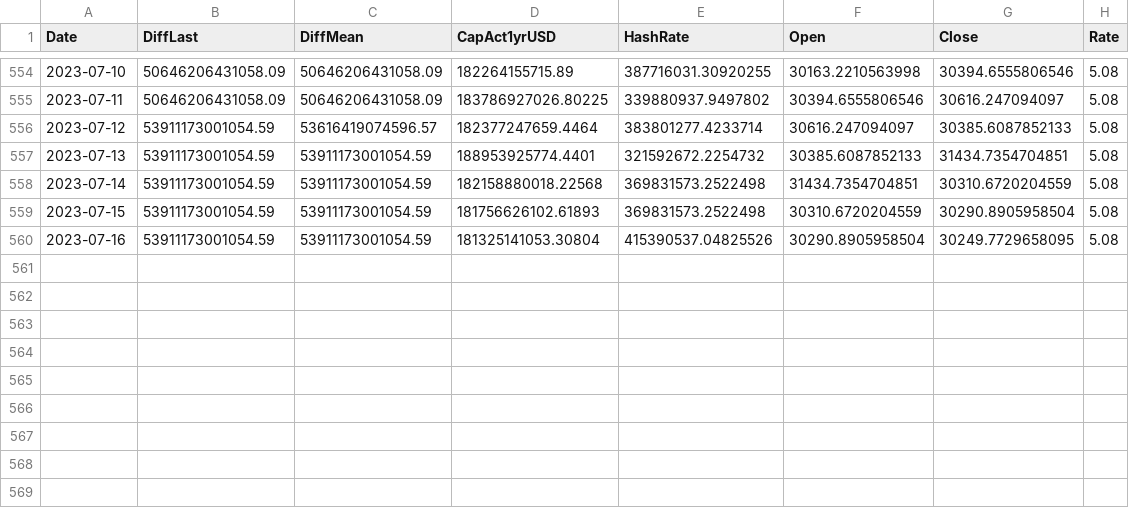
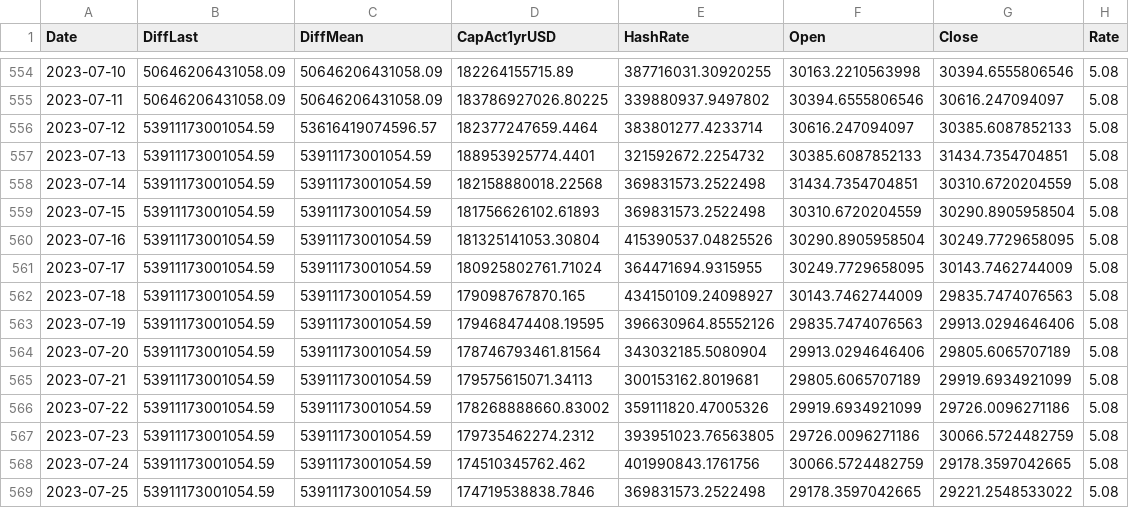
Before and after one commit to williamnordberg/adam_trader, a CSV file: data/dataset.csv, drawn as a sheet; only a part is shown, gaps mark what is left out; the diff names each change by its address in the sheet, - before the commit and + after, or states it on an @@ line.

```diff
--- a/data/dataset.csv
+++ b/data/dataset.csv
+row 561: 2023-07-17 | 53911173001054.59 | 53911173001054.59 | 180925802761.71024 | 364471694.9315955 | 30249.7729658095 | 30143.7462744009 | 5.08
+row 562: 2023-07-18 | 53911173001054.59 | 53911173001054.59 | 179098767870.165 | 434150109.24098927 | 30143.7462744009 | 29835.7474076563 | 5.08
+row 563: 2023-07-19 | 53911173001054.59 | 53911173001054.59 | 179468474408.19595 | 396630964.85552126 | 29835.7474076563 | 29913.0294646406 | 5.08
+row 564: 2023-07-20 | 53911173001054.59 | 53911173001054.59 | 178746793461.81564 | 343032185.5080904 | 29913.0294646406 | 29805.6065707189 | 5.08
+row 565: 2023-07-21 | 53911173001054.59 | 53911173001054.59 | 179575615071.34113 | 300153162.8019681 | 29805.6065707189 | 29919.6934921099 | 5.08
+row 566: 2023-07-22 | 53911173001054.59 | 53911173001054.59 | 178268888660.83002 | 359111820.47005326 | 29919.6934921099 | 29726.0096271186 | 5.08
+row 567: 2023-07-23 | 53911173001054.59 | 53911173001054.59 | 179735462274.2312 | 393951023.76563805 | 29726.0096271186 | 30066.5724482759 | 5.08
+row 568: 2023-07-24 | 53911173001054.59 | 53911173001054.59 | 174510345762.462 | 401990843.1761756 | 30066.5724482759 | 29178.3597042665 | 5.08
+row 569: 2023-07-25 | 53911173001054.59 | 53911173001054.59 | 174719538838.7846 | 369831573.2522498 | 29178.3597042665 | 29221.2548533022 | 5.08
```
Also changed, not shown: data/bitcoin_rich_list2000.csv, data/database.csv, 14 other files.
